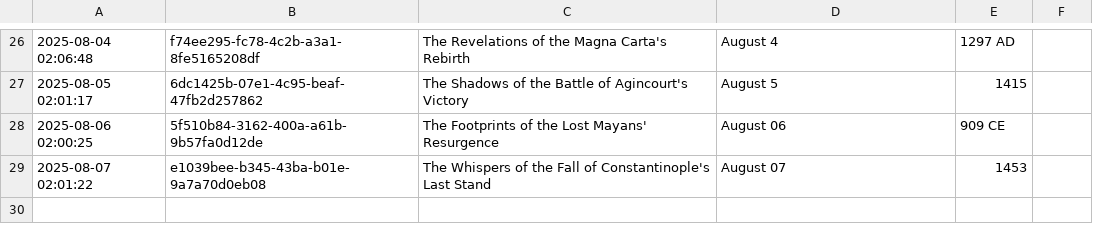
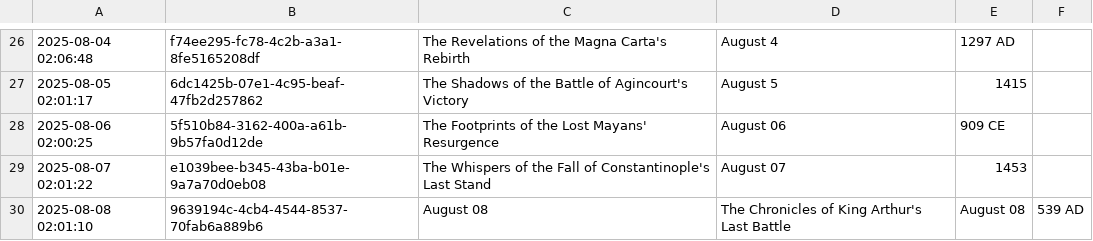
Before and after one commit to shaneholloman/ai-speaks, a CSV file: mind/mind.csv, drawn as a sheet; only a part is shown, gaps mark what is left out; the diff names each change by its address in the sheet, - before the commit and + after, or states it on an @@ line.

```diff
--- a/mind/mind.csv
+++ b/mind/mind.csv
+row 30: 2025-08-08 02:01:10 | 9639194c-4cb4-4544-8537-70fab6a889b6 | August 08 | The Chronicles of King Arthur's Last Battle | August 08 | 539 AD
```
Also changed, not shown: 1 other file.
